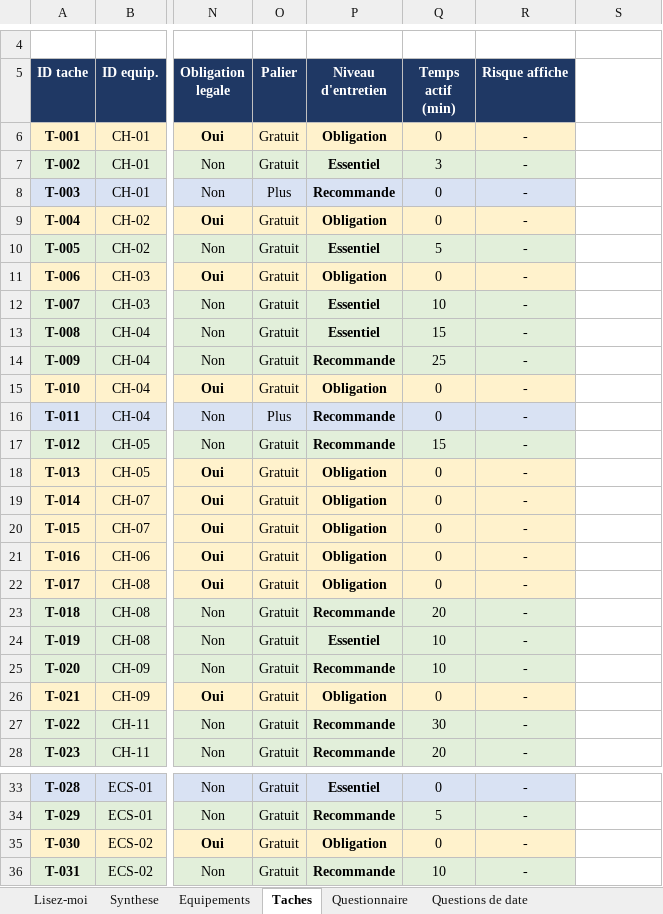
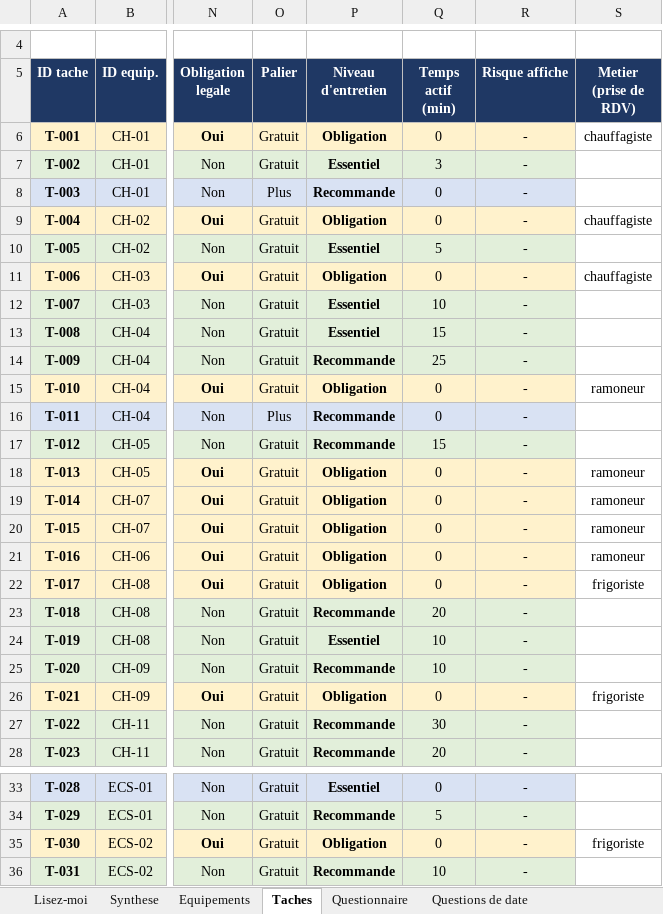
Before and after one commit to tw7289mbvf-ai/electro-care, an Excel workbook: docs/referentiel_entretien_france.xlsx, sheet Taches, drawn as a sheet; only a part is shown, gaps mark what is left out; values as stored, in another font and other column widths than the file's, no borders; the diff covers the shown part only; the diff names each change by its address in the sheet, - before the commit and + after, or states it on an @@ line.

```diff
--- a/docs/referentiel_entretien_france.xlsx (sheet Taches)
+++ b/docs/referentiel_entretien_france.xlsx (sheet Taches)
-S5: (empty)
+S5: Metier (prise de RDV)
-S5 fill: none
+S5 fill: #1F3864
-S6 (Metier (prise de RDV)): (empty)
+S6 (Metier (prise de RDV)): chauffagiste
-S9 (Metier (prise de RDV)): (empty)
+S9 (Metier (prise de RDV)): chauffagiste
-S11 (Metier (prise de RDV)): (empty)
+S11 (Metier (prise de RDV)): chauffagiste
-S15 (Metier (prise de RDV)): (empty)
+S15 (Metier (prise de RDV)): ramoneur
-S18:S21 (Metier (prise de RDV)): (empty)
+S18:S21 (Metier (prise de RDV)): ramoneur
-S22 (Metier (prise de RDV)): (empty)
+S22 (Metier (prise de RDV)): frigoriste
-S26 (Metier (prise de RDV)): (empty)
+S26 (Metier (prise de RDV)): frigoriste
-S35 (Metier (prise de RDV)): (empty)
+S35 (Metier (prise de RDV)): frigoriste
```
Also changed, not shown: 7 edited cells elsewhere in this sheet, 41 other files.
